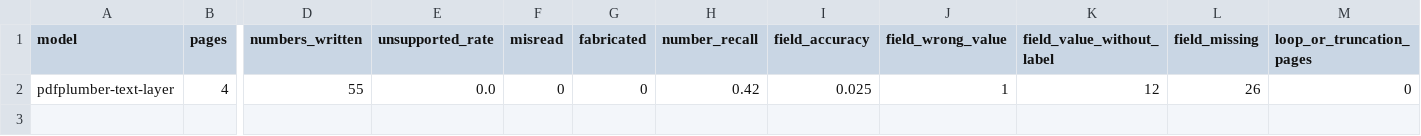
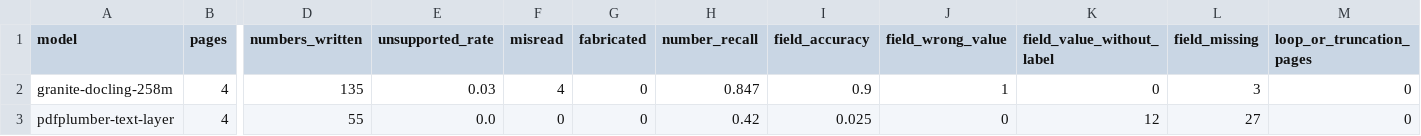
Before and after one commit to GoCarbonTracker/go-carbon-tracker, a CSV file: eval/vlm-hallucination/results/summary.csv, drawn as a sheet; only a part is shown, gaps mark what is left out; addresses are those after the commit; rows hold the shown columns only; the diff names each change by its address in the sheet, - before the commit and + after, or states it on an @@ line.

```diff
--- a/eval/vlm-hallucination/results/summary.csv
+++ b/eval/vlm-hallucination/results/summary.csv
+row 2: granite-docling-258m | 4 | 135 | 0.03 | 4 | 0 | 0.847 | 0.9 | 1 | 0 | 3 | 0
-J3 (field_wrong_value): 1
+J3 (field_wrong_value): 0
-L3 (field_missing): 26
+L3 (field_missing): 27
```
Also changed, not shown: eval/vlm-hallucination/results/fields.csv, 2 other files.
